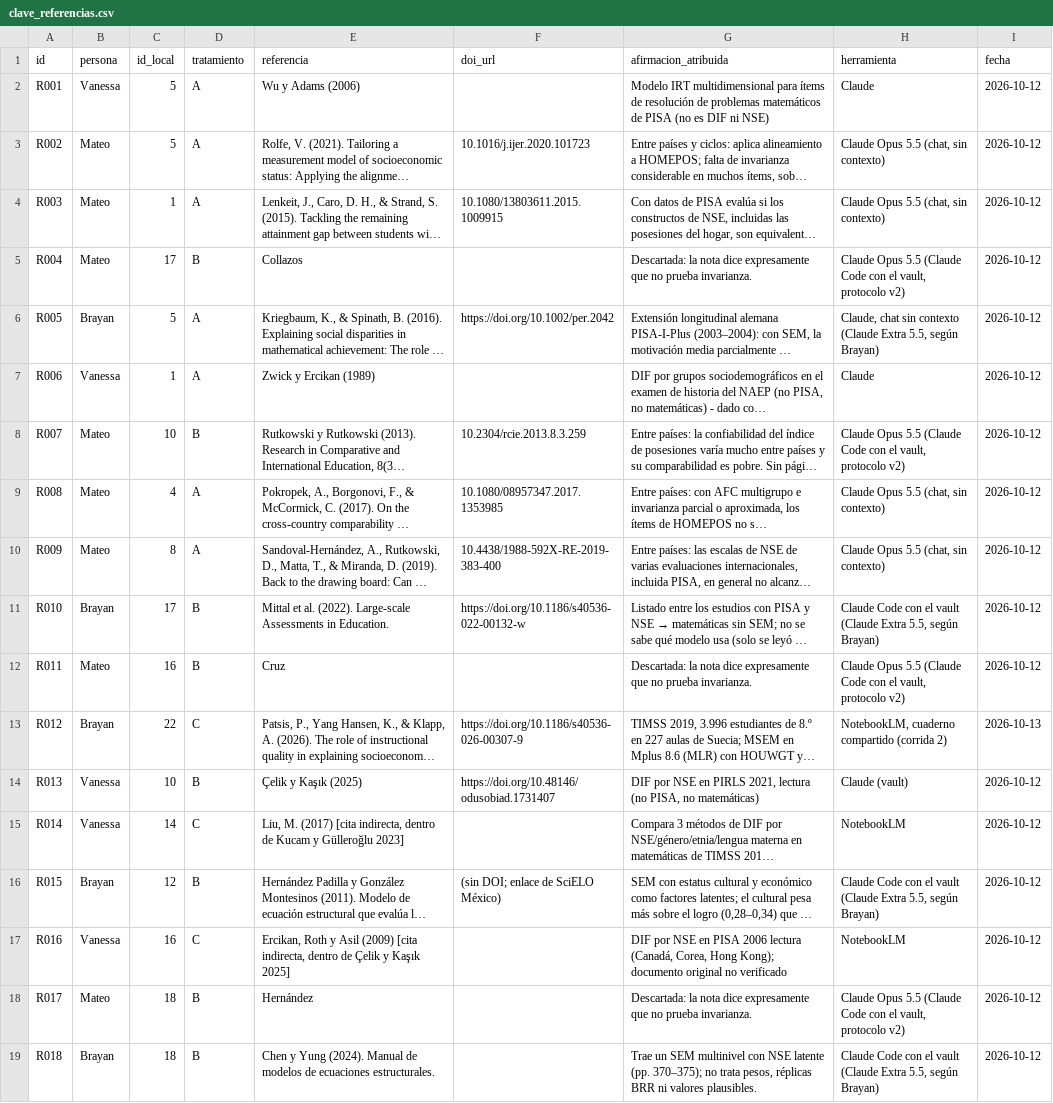
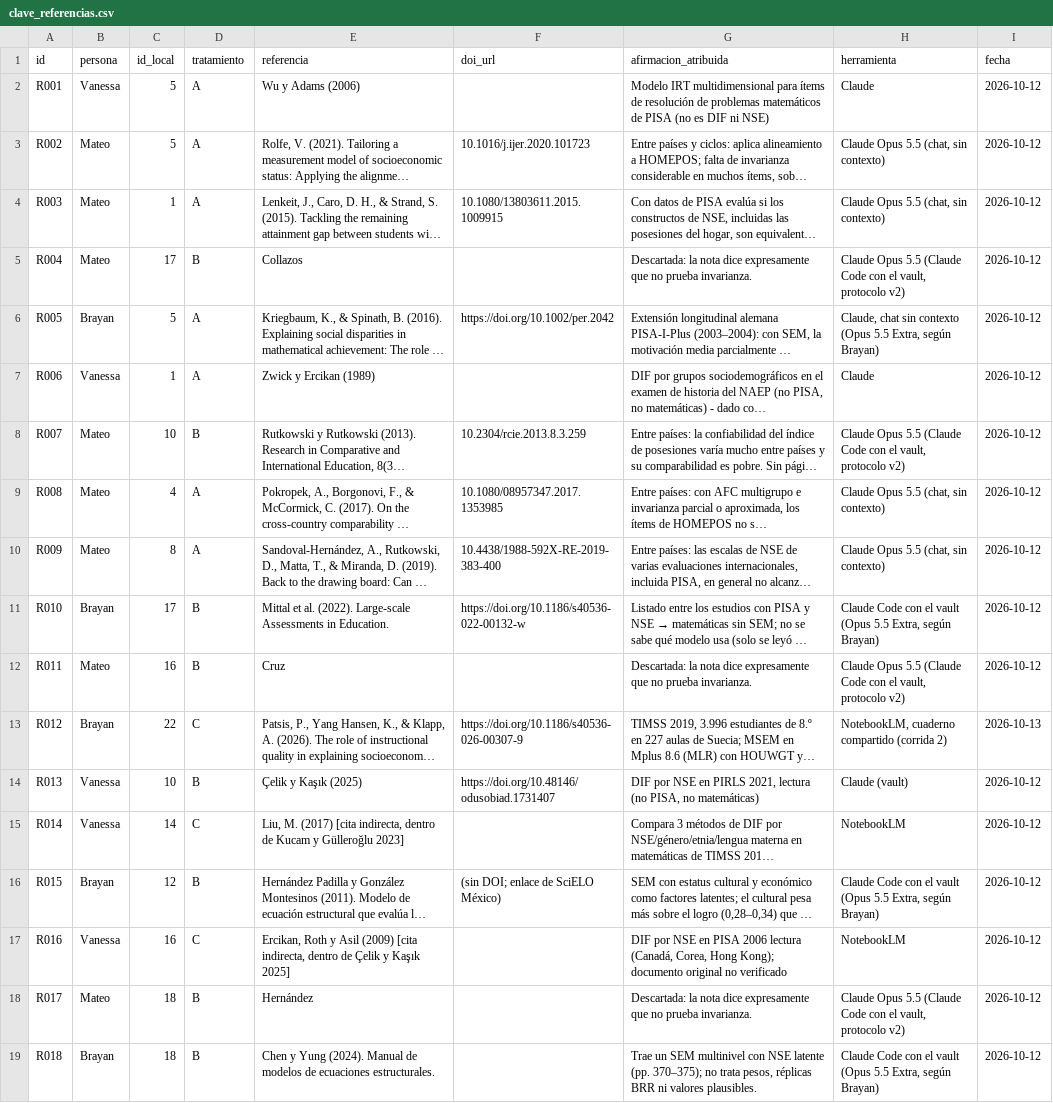
Before and after one commit to osmateoramos/Proyecto-Final-PISA, a CSV file: Proyecto_PISA/nada_sin_fuente/experimento/clave_referencias.csv, drawn as a sheet; only a part is shown; long unchanged cells end in …; the diff covers the shown part only; the diff names each change by its address in the sheet, - before the commit and + after, or states it on an @@ line.

```diff
--- a/Proyecto_PISA/nada_sin_fuente/experimento/clave_referencias.csv
+++ b/Proyecto_PISA/nada_sin_fuente/experimento/clave_referencias.csv
-H6 (herramienta): …sin contexto (Claude Extra 5.5, según Brayan)
+H6 (herramienta): …sin contexto (Opus 5.5 Extra, según Brayan)
-H11 (herramienta): …el vault (Claude Extra 5.5, según Brayan)
+H11 (herramienta): …el vault (Opus 5.5 Extra, según Brayan)
-H16 (herramienta): …el vault (Claude Extra 5.5, según Brayan)
+H16 (herramienta): …el vault (Opus 5.5 Extra, según Brayan)
-H19 (herramienta): …el vault (Claude Extra 5.5, según Brayan)
+H19 (herramienta): …el vault (Opus 5.5 Extra, según Brayan)
```
Also changed, not shown: 14 edited cells elsewhere in this file, Proyecto_PISA/nada_sin_fuente/experimento/referencias_Brayan.csv, 3 other files.
